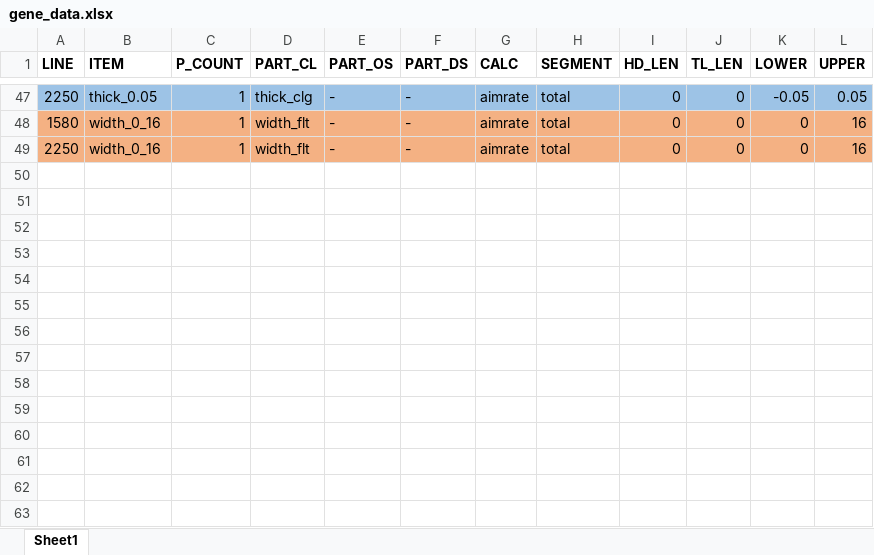
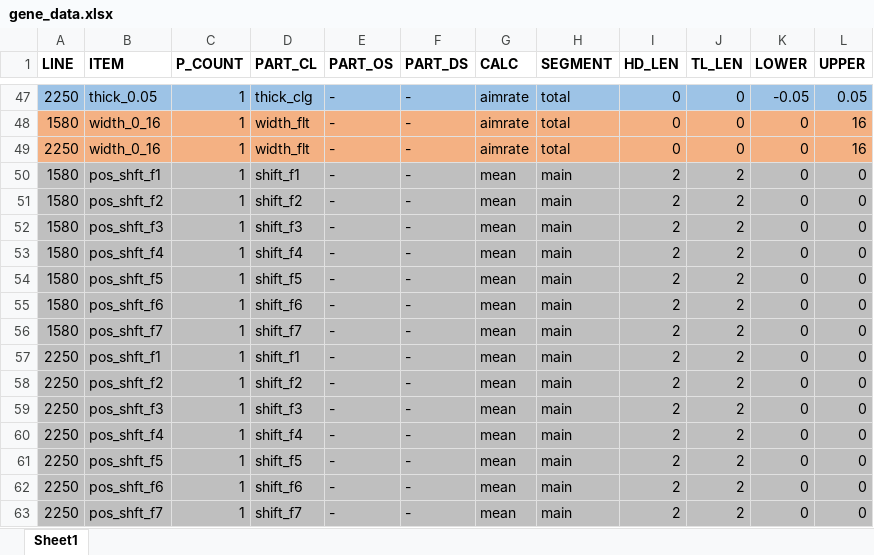
Before and after one commit to nekohor/data_dragger, an Excel workbook: pond2/generator/gene_data.xlsx, sheet Sheet1, drawn as a sheet; only a part is shown, gaps mark what is left out; values as stored, in another font and other column widths than the file's, no borders; the diff names each change by its address in the sheet, - before the commit and + after, or states it on an @@ line.

```diff
--- a/pond2/generator/gene_data.xlsx (sheet Sheet1)
+++ b/pond2/generator/gene_data.xlsx (sheet Sheet1)
+row 50: 1580 | pos_shft_f1 | 1 | shift_f1 | - | - | mean | main | 2 | 2 | 0 | 0
+row 51: 1580 | pos_shft_f2 | 1 | shift_f2 | - | - | mean | main | 2 | 2 | 0 | 0
+row 52: 1580 | pos_shft_f3 | 1 | shift_f3 | - | - | mean | main | 2 | 2 | 0 | 0
+row 53: 1580 | pos_shft_f4 | 1 | shift_f4 | - | - | mean | main | 2 | 2 | 0 | 0
+row 54: 1580 | pos_shft_f5 | 1 | shift_f5 | - | - | mean | main | 2 | 2 | 0 | 0
+row 55: 1580 | pos_shft_f6 | 1 | shift_f6 | - | - | mean | main | 2 | 2 | 0 | 0
+row 56: 1580 | pos_shft_f7 | 1 | shift_f7 | - | - | mean | main | 2 | 2 | 0 | 0
+row 57: 2250 | pos_shft_f1 | 1 | shift_f1 | - | - | mean | main | 2 | 2 | 0 | 0
+row 58: 2250 | pos_shft_f2 | 1 | shift_f2 | - | - | mean | main | 2 | 2 | 0 | 0
+row 59: 2250 | pos_shft_f3 | 1 | shift_f3 | - | - | mean | main | 2 | 2 | 0 | 0
+row 60: 2250 | pos_shft_f4 | 1 | shift_f4 | - | - | mean | main | 2 | 2 | 0 | 0
+row 61: 2250 | pos_shft_f5 | 1 | shift_f5 | - | - | mean | main | 2 | 2 | 0 | 0
+row 62: 2250 | pos_shft_f6 | 1 | shift_f6 | - | - | mean | main | 2 | 2 | 0 | 0
+row 63: 2250 | pos_shft_f7 | 1 | shift_f7 | - | - | mean | main | 2 | 2 | 0 | 0
```
Also changed, not shown: pond2/generator/gene_part.xlsx, 14 other files.
